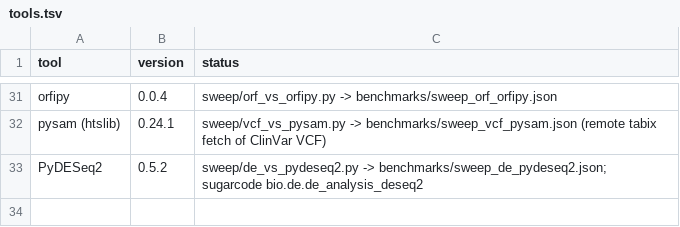
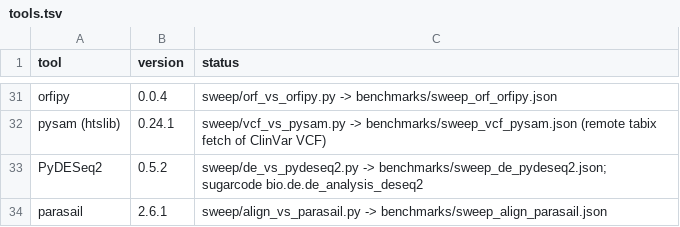
Before and after one commit to uditakankananonononono/mega27-01-sugarcode-realdata-validation, a TSV file: manifests/tools.tsv, drawn as a sheet; only a part is shown, gaps mark what is left out.

Commit message:
sweep: align vs parasail 600/600 exact; tools 33

```diff
--- a/manifests/tools.tsv
+++ b/manifests/tools.tsv
@@ -33 +33,2 @@ pysam (htslib)	0.24.1	sweep/vcf_vs_pysam.py -> benchmarks/sweep_vcf_pysam.json (
 PyDESeq2	0.5.2	sweep/de_vs_pydeseq2.py -> benchmarks/sweep_de_pydeseq2.json; sugarcode bio.de.de_analysis_deseq2
+parasail	2.6.1	sweep/align_vs_parasail.py -> benchmarks/sweep_align_parasail.json
```
Also changed, not shown: 4 other files.
